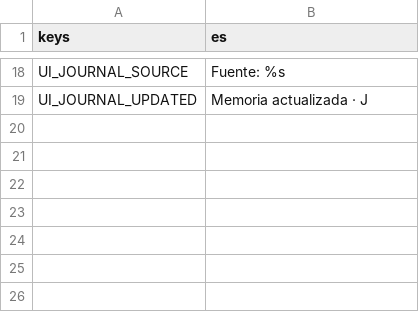
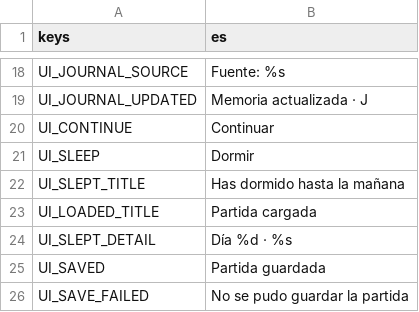
Before and after one commit to joseamaya/memorias-del-peru, a CSV file: core/localization/core_texts.csv, drawn as a sheet; only a part is shown, gaps mark what is left out.

Commit message:
feat(f3): duerme en casa y guarda la partida

```diff
--- a/core/localization/core_texts.csv
+++ b/core/localization/core_texts.csv
@@ -19 +19,8 @@ UI_JOURNAL_SOURCE,Fuente: %s
 UI_JOURNAL_UPDATED,Memoria actualizada · J
+UI_CONTINUE,Continuar
+UI_SLEEP,Dormir
+UI_SLEPT_TITLE,Has dormido hasta la mañana
+UI_LOADED_TITLE,Partida cargada
+UI_SLEPT_DETAIL,Día %d · %s
+UI_SAVED,Partida guardada
+UI_SAVE_FAILED,No se pudo guardar la partida
```
Also changed, not shown: 37 other files.
